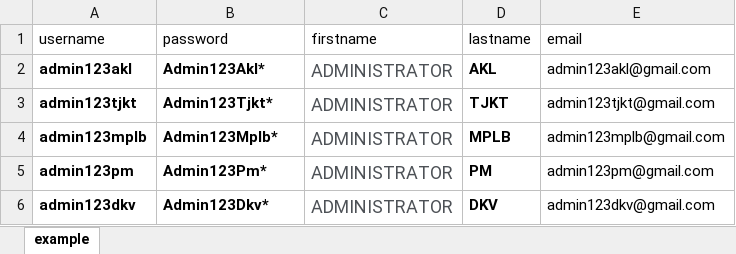
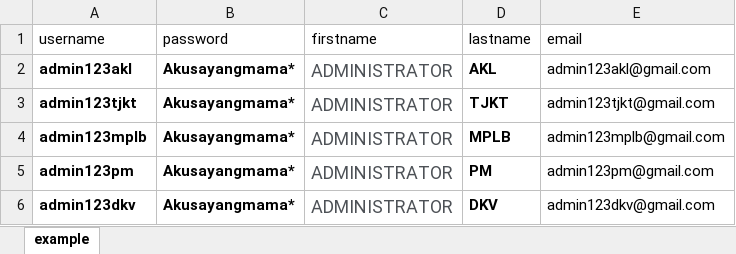
Before and after one commit to webdev14program/cbt2.0admin, an Excel workbook: temp_doc/PESERTA UJIAN MOODLE ADMIN.xlsx, sheet example, drawn as a sheet; values as stored, in another font and other column widths than the file's, no borders; the diff names each change by its address in the sheet, - before the commit and + after, or states it on an @@ line.

```diff
--- a/temp_doc/PESERTA UJIAN MOODLE ADMIN.xlsx (sheet example)
+++ b/temp_doc/PESERTA UJIAN MOODLE ADMIN.xlsx (sheet example)
-B2 (password): Admin123Akl*
+B2 (password): Akusayangmama*
-B3 (password): Admin123Tjkt*
+B3 (password): Akusayangmama*
-B4 (password): Admin123Mplb*
+B4 (password): Akusayangmama*
-B5 (password): Admin123Pm*
+B5 (password): Akusayangmama*
-B6 (password): Admin123Dkv*
+B6 (password): Akusayangmama*
```
Also changed, not shown: temp_doc/Mapel Ujian Tryout.xlsx, temp_doc/PESERTA UJIAN MOODLE XII.xlsx, 4 other files.
